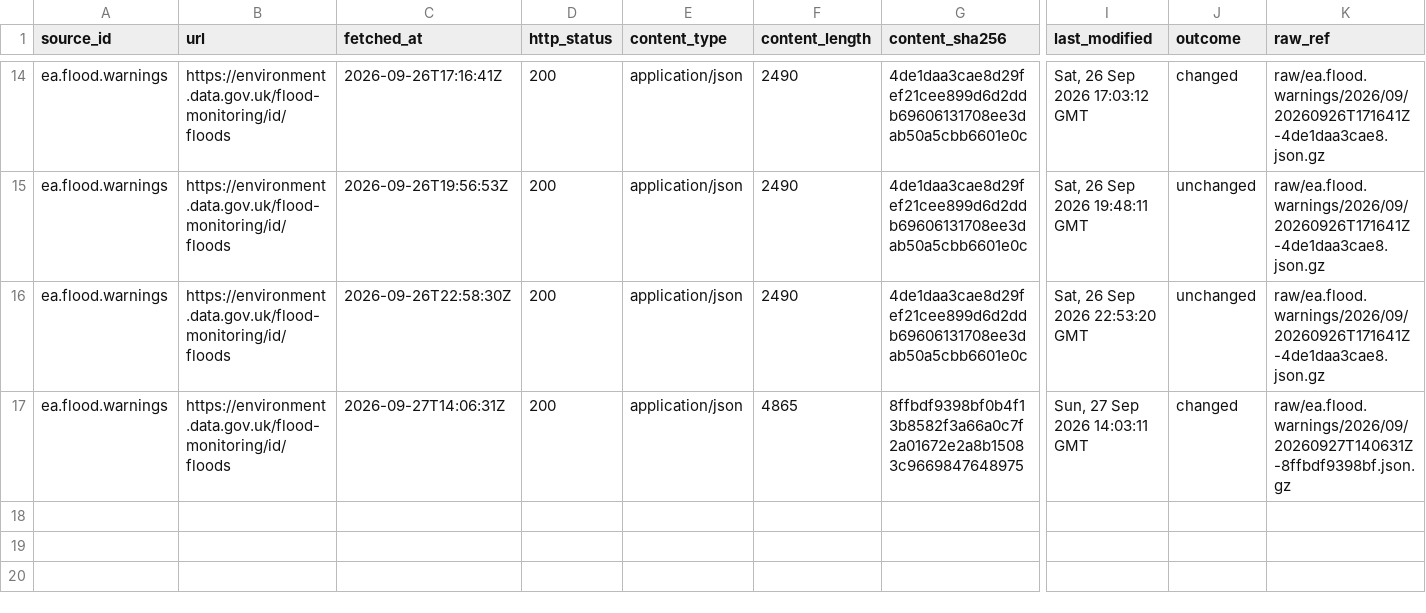
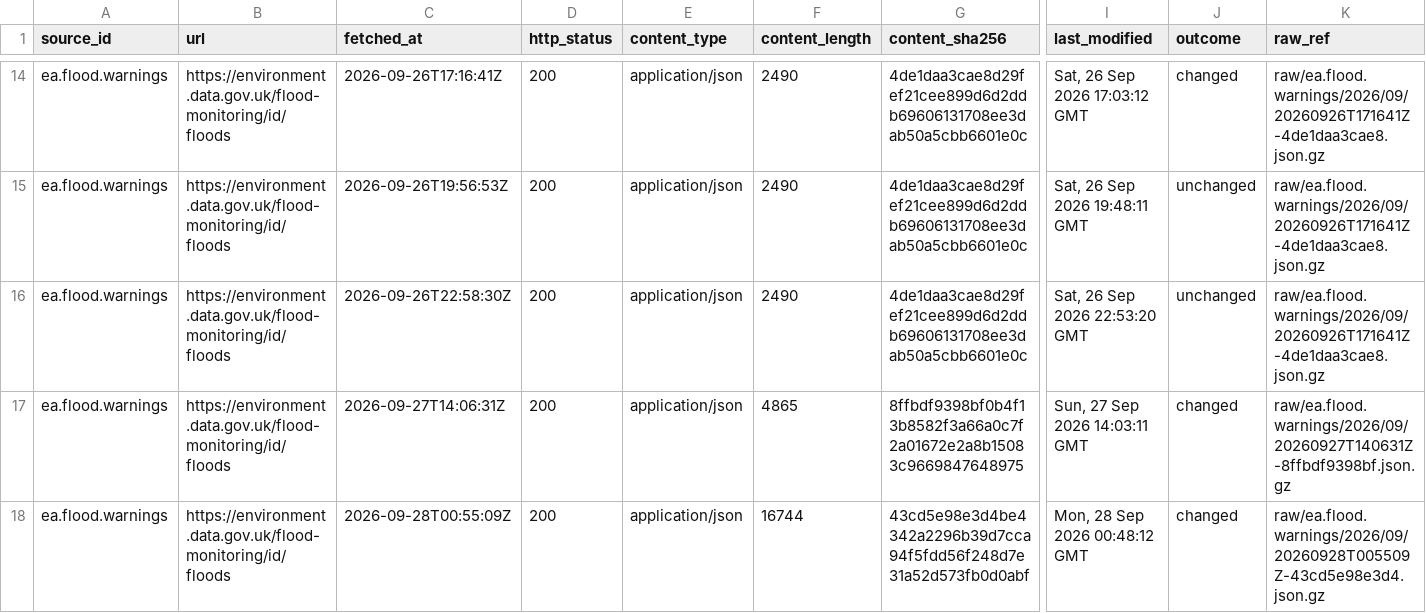
Before and after one commit to q3dresearch/wss-flood-warnings, a CSV file: manifest/ea.flood.warnings/2026-09.csv, drawn as a sheet; only a part is shown, gaps mark what is left out; rows hold the shown columns only; the diff names each change by its address in the sheet, - before the commit and + after, or states it on an @@ line.

```diff
--- a/manifest/ea.flood.warnings/2026-09.csv
+++ b/manifest/ea.flood.warnings/2026-09.csv
+row 18: ea.flood.warnings | https://environment.data.gov.uk/flood-monitoring/id/floods | 2026-09-28T00:55:09Z | 200 | application/json | 16744 | 43cd5e98e3d4be4342a2296b39d7cca94f5fdd56f248d7e31a52d573fb0d0abf | Mon, 28 Sep 2026 00:48:12 GMT | changed | raw/ea.flood.warnings/2026/09/20260928T005509Z-43cd5e98e3d4.json.gz
```
Also changed, not shown: 2 other files.
